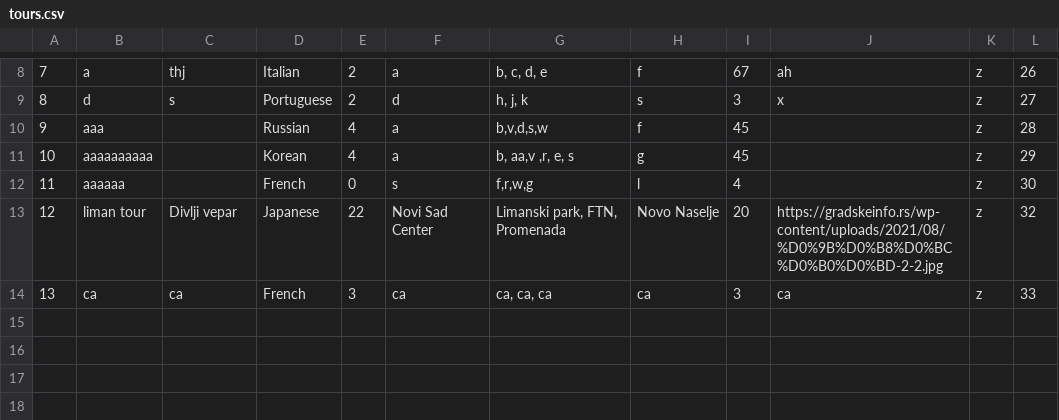
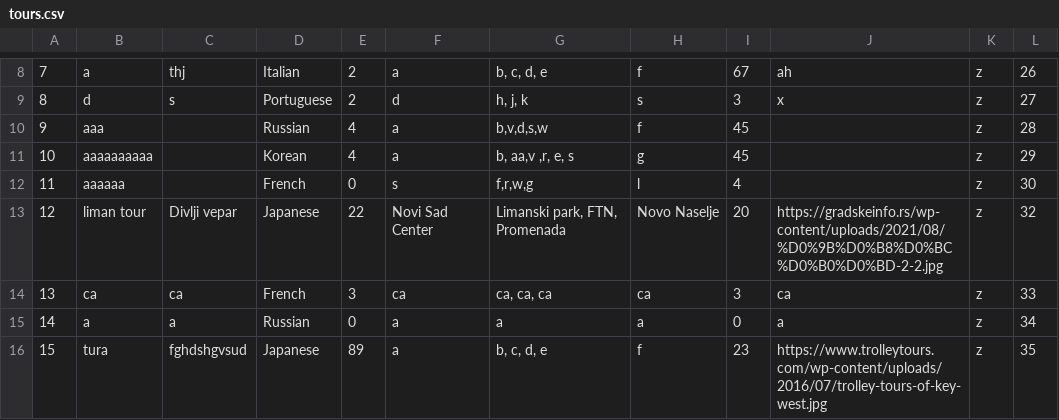
Before and after one commit to KornelijeKiso/DreamTeam, a CSV file: ProjectTourism/ProjectTourism/References/tours.csv, drawn as a sheet; only a part is shown, gaps mark what is left out.

```diff
--- a/ProjectTourism/ProjectTourism/References/tours.csv
+++ b/ProjectTourism/ProjectTourism/References/tours.csv
@@ -14 +14,3 @@
 13|ca|ca|French|3|ca|ca, ca, ca|ca|3|ca|z|33
+14|a|a|Russian|0|a|a|a|0|a|z|34
+15|tura|fghdshgvsud|Japanese|89|a|b, c, d, e|f|23|https://www.trolleytours.com/wp-content/uploads/2016/07/trolley-tours-of-key-west.jpg|z|35
```
Also changed, not shown: ProjectTourism/ProjectTourism/References/appointments.csv, ProjectTourism/ProjectTourism/References/locations.csv, 10 other files.
